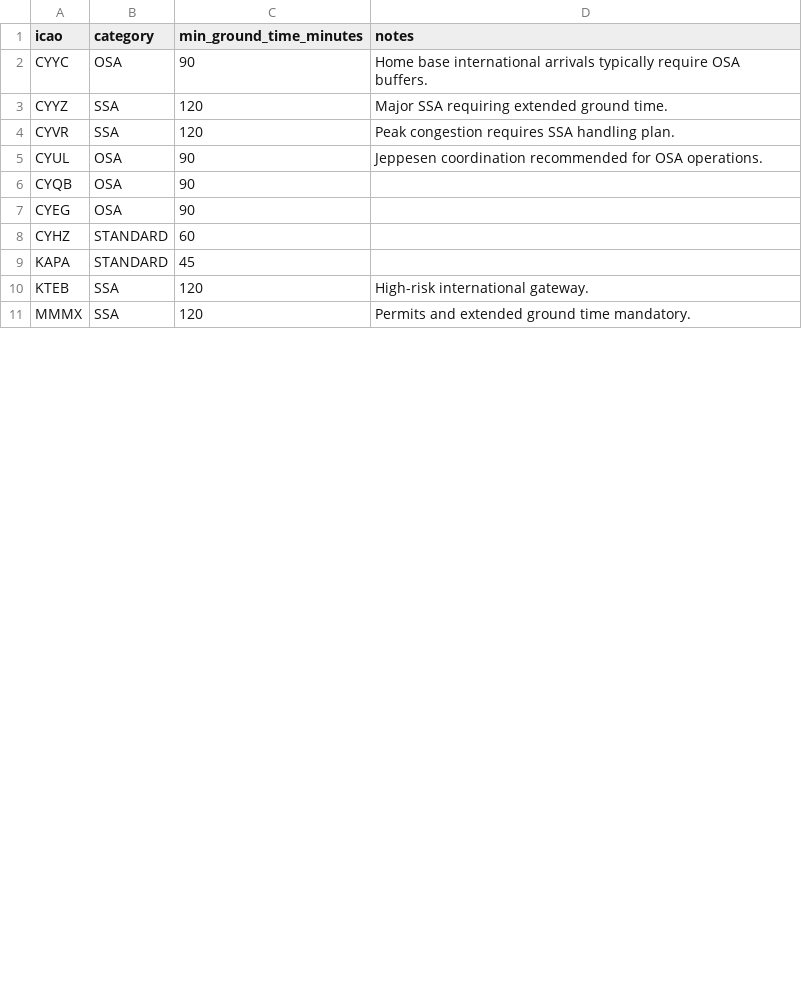
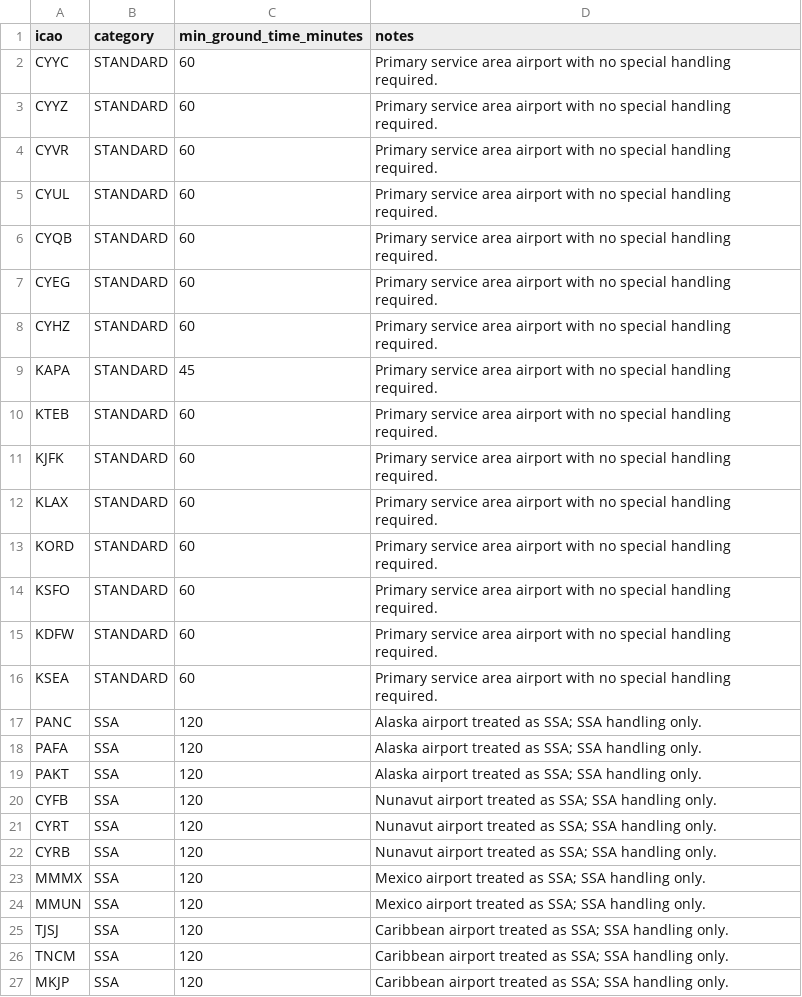
Before and after one commit to Captainmorgan37/AirSprint-Tools, a CSV file: data/airport_categories.csv, drawn as a sheet; only a part is shown; the diff covers the shown part only.

Commit message:
Auto-classify airport categories from metadata

```diff
--- a/data/airport_categories.csv
+++ b/data/airport_categories.csv
@@ -1,11 +1,27 @@
 icao,category,min_ground_time_minutes,notes
-CYYC,OSA,90,Home base international arrivals typically require OSA buffers.
-CYYZ,SSA,120,Major SSA requiring extended ground time.
-CYVR,SSA,120,Peak congestion requires SSA handling plan.
-CYUL,OSA,90,Jeppesen coordination recommended for OSA operations.
-CYQB,OSA,90,
-CYEG,OSA,90,
-CYHZ,STANDARD,60,
-KAPA,STANDARD,45,
-KTEB,SSA,120,High-risk international gateway.
-MMMX,SSA,120,Permits and extended ground time mandatory.
+CYYC,STANDARD,60,Primary service area airport with no special handling required.
+CYYZ,STANDARD,60,Primary service area airport with no special handling required.
+CYVR,STANDARD,60,Primary service area airport with no special handling required.
+CYUL,STANDARD,60,Primary service area airport with no special handling required.
+CYQB,STANDARD,60,Primary service area airport with no special handling required.
+CYEG,STANDARD,60,Primary service area airport with no special handling required.
+CYHZ,STANDARD,60,Primary service area airport with no special handling required.
+KAPA,STANDARD,45,Primary service area airport with no special handling required.
+KTEB,STANDARD,60,Primary service area airport with no special handling required.
+KJFK,STANDARD,60,Primary service area airport with no special handling required.
+KLAX,STANDARD,60,Primary service area airport with no special handling required.
+KORD,STANDARD,60,Primary service area airport with no special handling required.
+KSFO,STANDARD,60,Primary service area airport with no special handling required.
+KDFW,STANDARD,60,Primary service area airport with no special handling required.
+KSEA,STANDARD,60,Primary service area airport with no special handling required.
+PANC,SSA,120,Alaska airport treated as SSA; SSA handling only.
+PAFA,SSA,120,Alaska airport treated as SSA; SSA handling only.
+PAKT,SSA,120,Alaska airport treated as SSA; SSA handling only.
+CYFB,SSA,120,Nunavut airport treated as SSA; SSA handling only.
+CYRT,SSA,120,Nunavut airport treated as SSA; SSA handling only.
+CYRB,SSA,120,Nunavut airport treated as SSA; SSA handling only.
+MMMX,SSA,120,Mexico airport treated as SSA; SSA handling only.
+MMUN,SSA,120,Mexico airport treated as SSA; SSA handling only.
+TJSJ,SSA,120,Caribbean airport treated as SSA; SSA handling only.
+TNCM,SSA,120,Caribbean airport treated as SSA; SSA handling only.
+MKJP,SSA,120,Caribbean airport treated as SSA; SSA handling only.
```
Also changed, not shown: 11 added rows and 2 edited cells elsewhere in this file, 1 other file.
